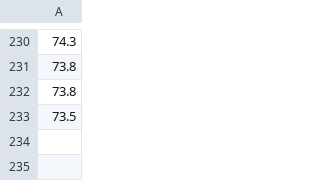
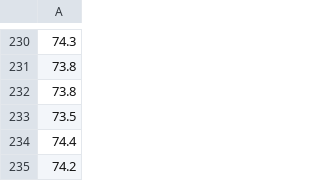
Before and after one commit to hnjm/DailyWeighIn, a CSV file: WeighIns.csv, drawn as a sheet; only a part is shown, gaps mark what is left out; the diff names each change by its address in the sheet, - before the commit and + after, or states it on an @@ line.

```diff
--- a/WeighIns.csv
+++ b/WeighIns.csv
+row 234: 74.4
+row 235: 74.2
```
Also changed, not shown: 3 other files.
